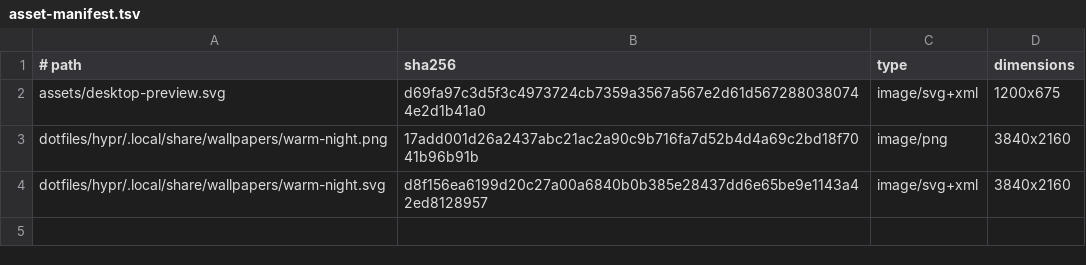
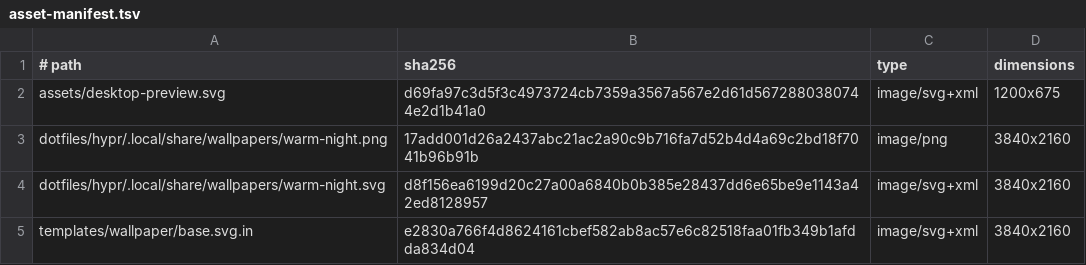
Before and after one commit to gitsual/archlinux-portfolio, a TSV file: data/asset-manifest.tsv, drawn as a sheet; the diff names each change by its address in the sheet, - before the commit and + after, or states it on an @@ line.

Commit message:
feat(theme): dress the whole desktop, wallpaper included, in the chosen theme
The catalogue only reached the configs; the wallpaper stayed the one piece
that never changed. templates/wallpaper/base.svg.in turns the shipped Warm
Night composition into tokens, so every theme inherits the same landscape in
its own palette instead of inventing a worse one, and signs it with its title
and essence.

Ornament is the extra layer, and it is earned rather than asked for. The
author's own root matrix decides: a pairing it calls affinity (distance <= 2)
may add one, and so may a theme that carries one of the named aesthetics of
data/aesthetics.tsv — carrying means holding that aesthetic's canonical hexes,
not printing its name in a comment. El Ancla is marked as refusing ornament
because the doctrine calls it anti-ornamento. A claim that does not qualify is
a hard failure, not a silent downgrade.

Three derived filters (dark, darker, dim) give the gradients depth without
adding colours: a derivation of a corpus colour is not a new colour, and
inventing two hexes per theme would break the corpus rule.

templates/wallpaper/ is excluded from the drift gate on purpose: a wallpaper
has no single committed twin, it has as many renders as the catalogue has
themes, and tests/cases/test_theme_ornament.sh is what checks they resolve.

```diff
--- a/data/asset-manifest.tsv
+++ b/data/asset-manifest.tsv
+row 5: templates/wallpaper/base.svg.in | e2830a766f4d8624161cbef582ab8ac57e6c82518faa01fb349b1afdda834d04 | image/svg+xml | 3840x2160
```
Also changed, not shown: 9 other files.
